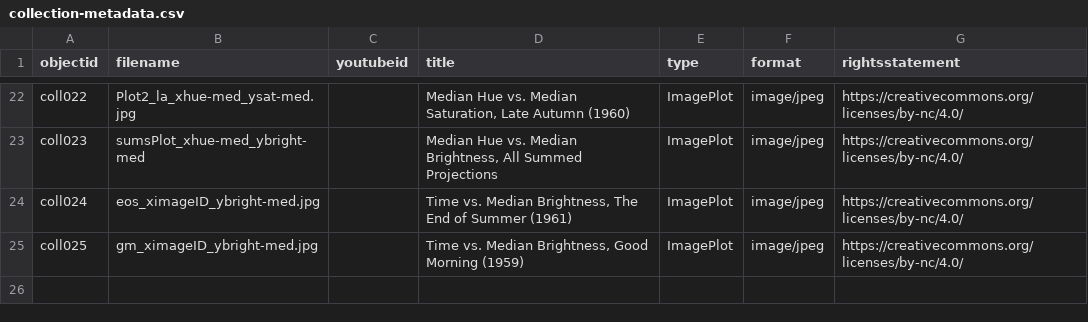
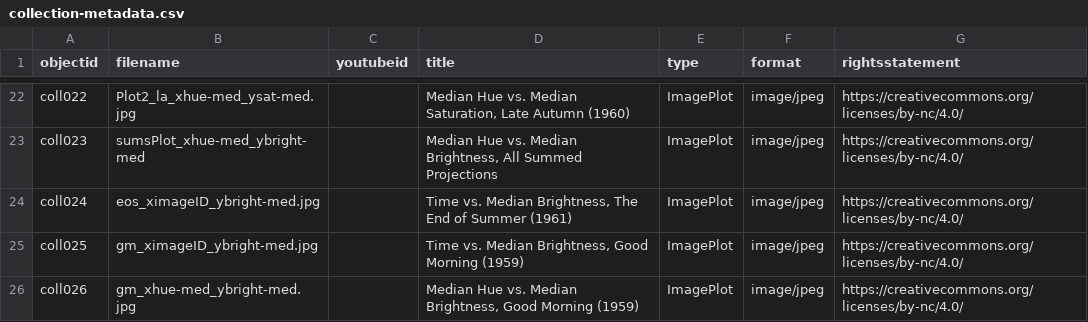
Before and after one commit to drodz11/colors-of-ozu, a CSV file: _data/collection-metadata.csv, drawn as a sheet; only a part is shown, gaps mark what is left out; the diff names each change by its address in the sheet, - before the commit and + after, or states it on an @@ line.

Commit message:
Update collection-metadata.csv

```diff
--- a/_data/collection-metadata.csv
+++ b/_data/collection-metadata.csv
+row 26: coll026 | gm_xhue-med_ybright-med.jpg |  | Median Hue vs. Median Brightness, Good Morning (1959) | ImagePlot | image/jpeg | https://creativecommons.org/licenses/by-nc/4.0/
```
